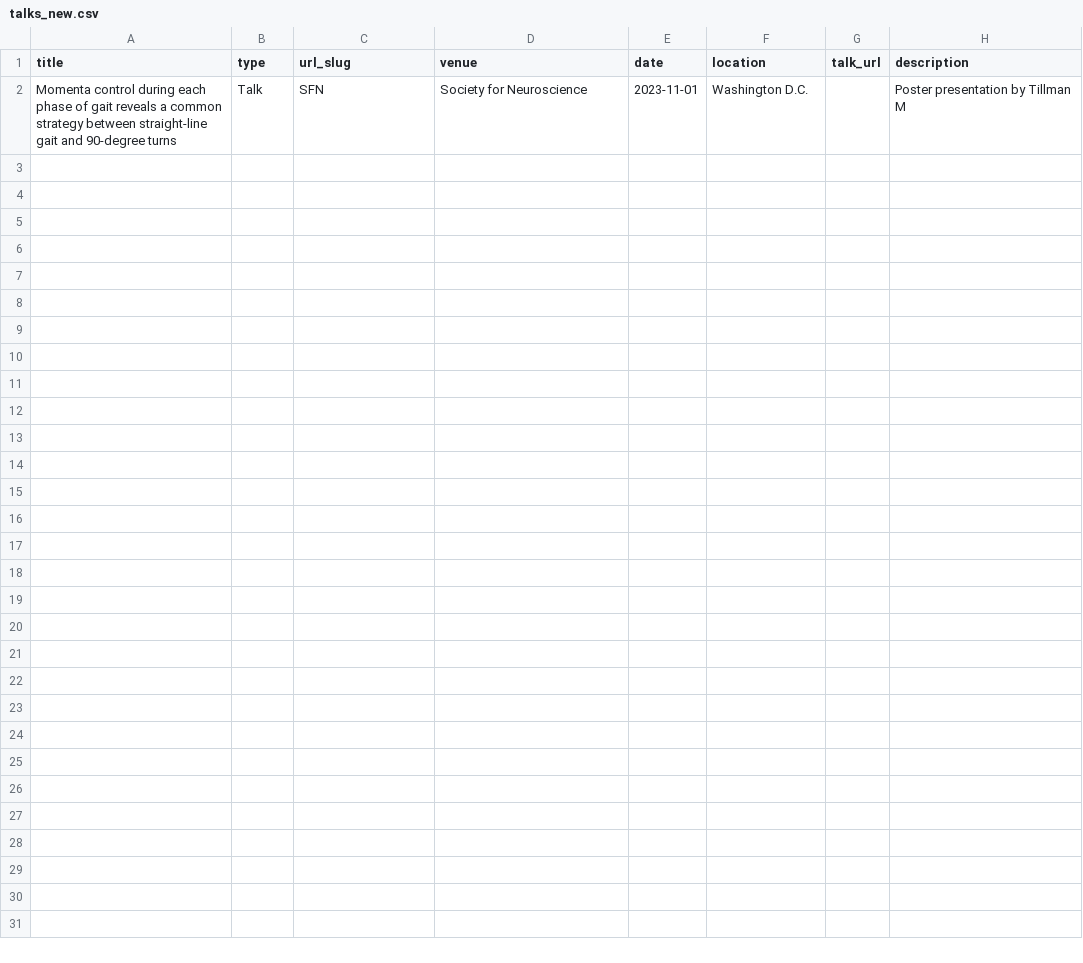
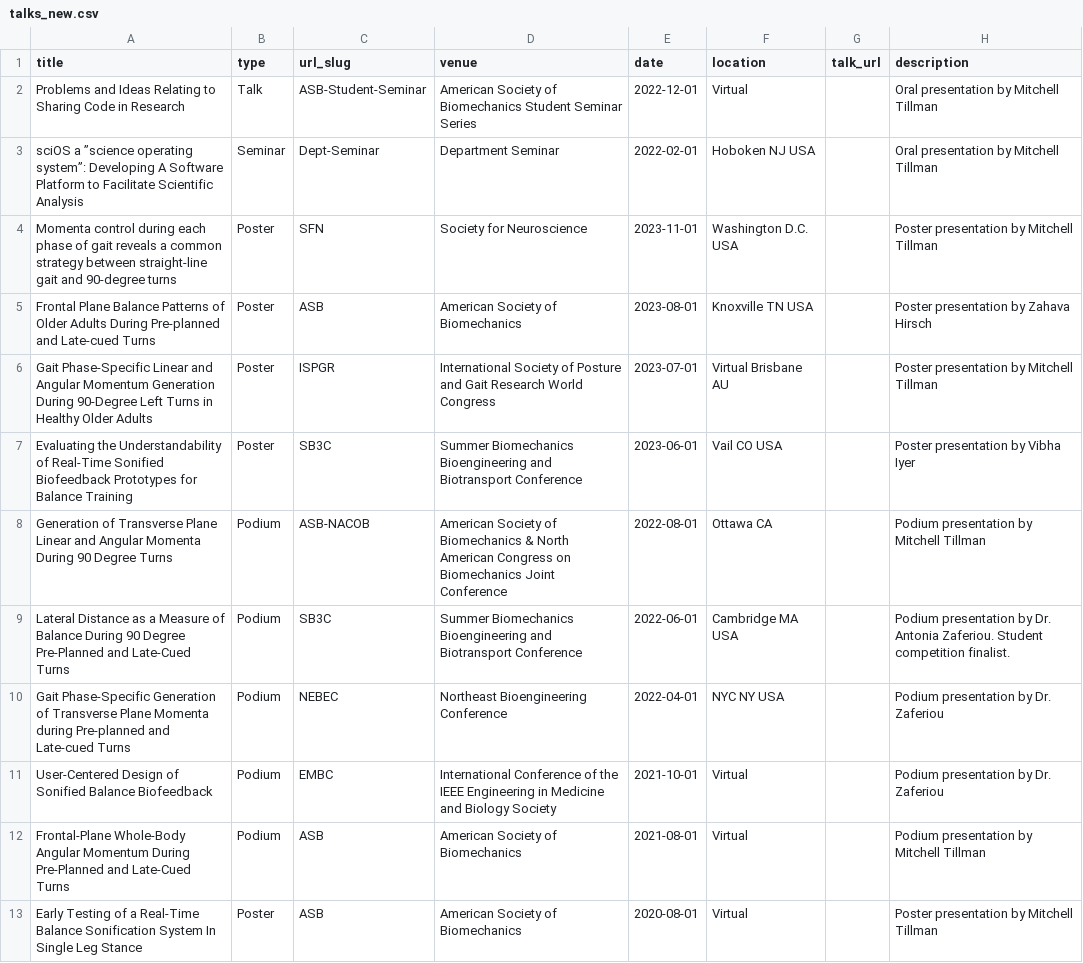
Before and after one commit to mtillman14/mtillman14.github.io, a CSV file: markdown_generator/talks_new.csv, drawn as a sheet.

Commit message:
Added more talks.

```diff
--- a/markdown_generator/talks_new.csv
+++ b/markdown_generator/talks_new.csv
@@ -1,2 +1,13 @@
 title,type,url_slug,venue,date,location,talk_url,description
-Momenta control during each phase of gait reveals a common strategy between straight-line gait and 90-degree turns,Talk,SFN,Society for Neuroscience,2023-11-01,Washington D.C.,,Poster presentation by Tillman M
+Problems and Ideas Relating to Sharing Code in Research,Talk,ASB-Student-Seminar,American Society of Biomechanics Student Seminar Series,2022-12-01,Virtual,,Oral presentation by Mitchell Tillman
+sciOS a ”science operating system”: Developing A Software Platform to Facilitate Scientific Analysis,Seminar,Dept-Seminar,Department Seminar,2022-02-01,Hoboken NJ USA,,Oral presentation by Mitchell Tillman
+Momenta control during each phase of gait reveals a common strategy between straight-line gait and 90-degree turns,Poster,SFN,Society for Neuroscience,2023-11-01,Washington D.C. USA,,Poster presentation by Mitchell Tillman
+Frontal Plane Balance Patterns of Older Adults During Pre-planned and Late-cued Turns,Poster,ASB,American Society of Biomechanics,2023-08-01,Knoxville TN USA,,Poster presentation by Zahava Hirsch
+Gait Phase-Specific Linear and Angular Momentum Generation During 90-Degree Left Turns in Healthy Older Adults,Poster,ISPGR,International Society of Posture and Gait Research World Congress,2023-07-01,Virtual Brisbane AU,,Poster presentation by Mitchell Tillman
+Evaluating the Understandability of Real-Time Sonified Biofeedback Prototypes for Balance Training,Poster,SB3C,Summer Biomechanics Bioengineering and Biotransport Conference,2023-06-01,Vail CO USA,,Poster presentation by Vibha Iyer
+Generation of Transverse Plane Linear and Angular Momenta During 90 Degree Turns,Podium,ASB-NACOB,American Society of Biomechanics & North American Congress on Biomechanics Joint Conference,2022-08-01,Ottawa CA,,Podium presentation by Mitchell Tillman
+Lateral Distance as a Measure of Balance During 90 Degree Pre-Planned and Late-Cued Turns,Podium,SB3C,Summer Biomechanics Bioengineering and Biotransport Conference,2022-06-01,Cambridge MA USA,,Podium presentation by Dr. Antonia Zaferiou. Student competition finalist.
+Gait Phase-Specific Generation of Transverse Plane Momenta during Pre-planned and Late-cued Turns,Podium,NEBEC,Northeast Bioengineering Conference,2022-04-01,NYC NY USA,,Podium presentation by Dr. Zaferiou
+User-Centered Design of Sonified Balance Biofeedback,Podium,EMBC,International Conference of the IEEE Engineering in Medicine and Biology Society,2021-10-01,Virtual,,Podium presentation by Dr. Zaferiou
+Frontal-Plane Whole-Body Angular Momentum During Pre-Planned and Late-Cued Turns,Podium,ASB,American Society of Biomechanics,2021-08-01,Virtual,,Podium presentation by Mitchell Tillman
+Early Testing of a Real-Time Balance Sonification System In Single Leg Stance,Poster,ASB,American Society of Biomechanics,2020-08-01,Virtual,,Poster presentation by Mitchell Tillman
```
Also changed, not shown: 14 other files.
